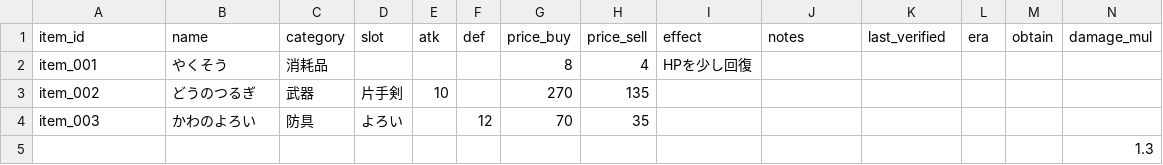
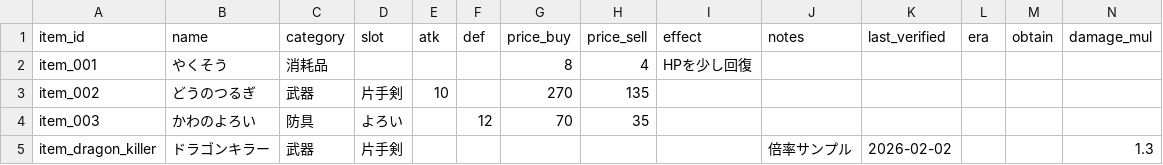
Before and after one commit to hitoshihirai07-hash/dq7_site, a CSV file: data/current/items.csv, drawn as a sheet.

```diff
--- a/data/current/items.csv
+++ b/data/current/items.csv
@@ -4,2 +4,2 @@ item_002,どうのつるぎ,武器,片手剣,10,,270,135,,,,,,
 item_003,かわのよろい,防具,よろい,,12,70,35,,,,,,
-,,,,,,,,,,,,,1.3
+item_dragon_killer,ドラゴンキラー,武器,片手剣,,,,,,倍率サンプル,2026-02-02,,,1.3
```
Also changed, not shown: jobs.csv, 3 other files.
